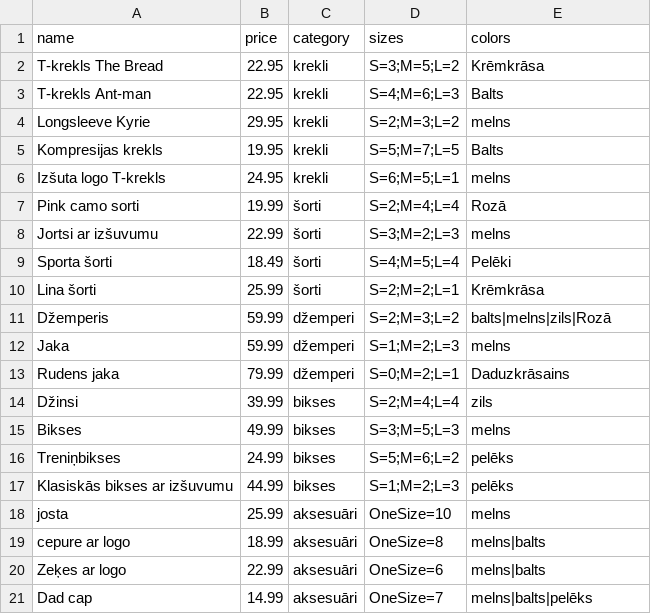
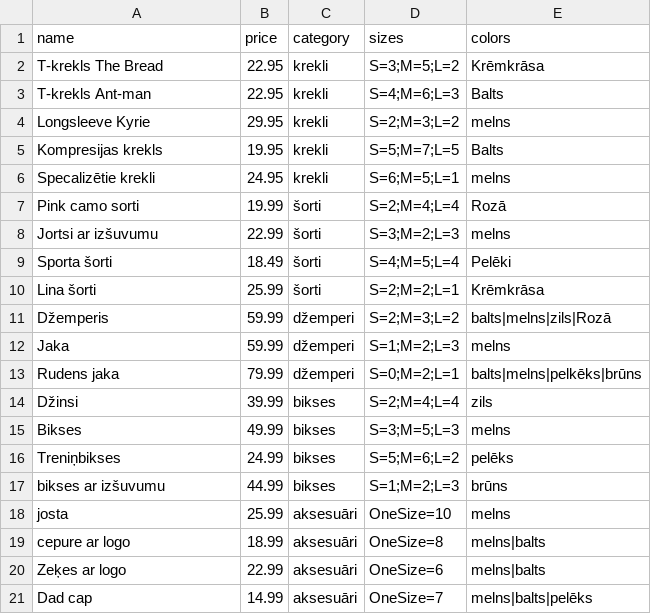
Before and after one commit to A231470HL/Eksamens, a CSV file: products.csv, drawn as a sheet.

```diff
--- a/products.csv
+++ b/products.csv
@@ -5,3 +5,3 @@ Longsleeve Kyrie, 29.95,krekli,S=2;M=3;L=2,melns
 Kompresijas krekls, 19.95,krekli,S=5;M=7;L=5,Balts
-Izšuta logo T-krekls , 24.95,krekli,S=6;M=5;L=1, melns
+Specalizētie krekli, 24.95,krekli,S=6;M=5;L=1,melns
 Pink camo sorti , 19.99,šorti,S=2;M=4;L=4,Rozā
@@ -12,3 +12,3 @@ Džemperis,59.99,džemperi,S=2;M=3;L=2, balts|melns|zils|Rozā
 Jaka,59.99,džemperi,S=1;M=2;L=3, melns
-Rudens jaka,79.99,džemperi,S=0;M=2;L=1, Daduzkrāsains
+Rudens jaka,79.99,džemperi,S=0;M=2;L=1, balts|melns|pelkēks|brūns
 Džinsi,39.99,bikses,S=2;M=4;L=4, zils
@@ -16,3 +16,3 @@ Bikses,49.99,bikses,S=3;M=5;L=3, melns
 Treniņbikses,24.99,bikses,S=5;M=6;L=2, pelēks
-Klasiskās bikses ar izšuvumu,44.99,bikses,S=1;M=2;L=3, pelēks
+bikses ar izšuvumu,44.99,bikses,S=1;M=2;L=3, brūns
 josta,25.99,aksesuāri,OneSize=10, melns
```
Also changed, not shown: 4 other files.
